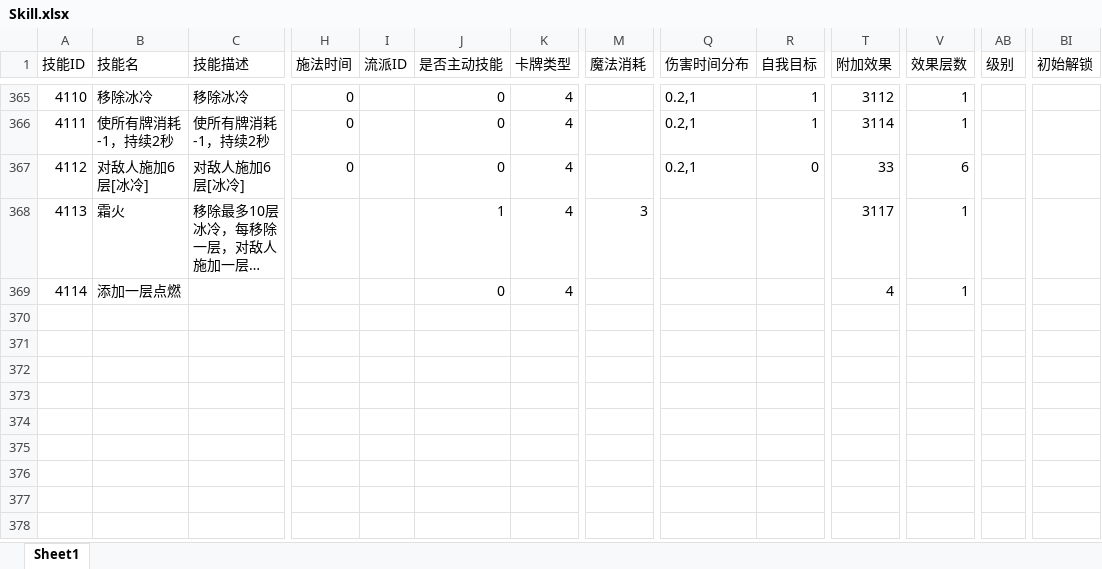
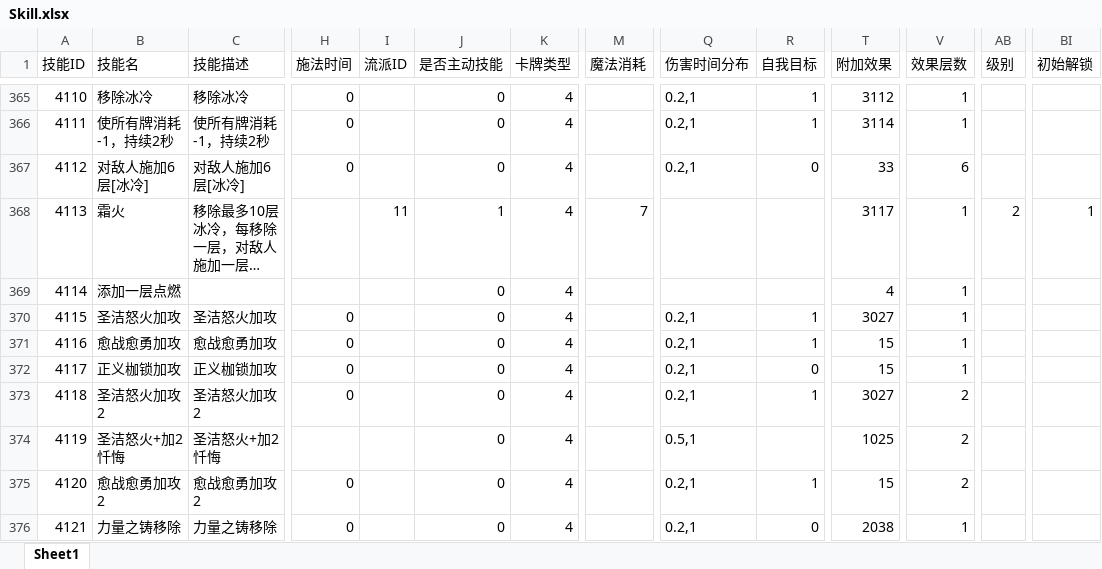
Before and after one commit to heizmoon/MagicPlay, an Excel workbook: Client/Assets/Data/Skill.xlsx, sheet Sheet1, drawn as a sheet; only a part is shown, gaps mark what is left out; long unchanged cells end in …; values as stored, in another font and other column widths than the file's, no borders; rows hold the shown columns only; the diff covers the shown part only; the diff names each change by its address in the sheet, - before the commit and + after, or states it on an @@ line.

```diff
--- a/Client/Assets/Data/Skill.xlsx (sheet Sheet1)
+++ b/Client/Assets/Data/Skill.xlsx (sheet Sheet1)
-I368 (流派ID): (empty)
+I368 (流派ID): 11
-M368 (魔法消耗): 3
+M368 (魔法消耗): 7
-AB368 (级别): (empty)
+AB368 (级别): 2
-BI368 (初始解锁): (empty)
+BI368 (初始解锁): 1
+row 370: 4115 | 圣洁怒火加攻 | 圣洁怒火加攻 | 0 |  | 0 | 4 |  | 0.2,1 | 1 | 3027 | 1
+row 371: 4116 | 愈战愈勇加攻 | 愈战愈勇加攻 | 0 |  | 0 | 4 |  | 0.2,1 | 1 | 15 | 1
+row 372: 4117 | 正义枷锁加攻 | 正义枷锁加攻 | 0 |  | 0 | 4 |  | 0.2,1 | 0 | 15 | 1
+row 373: 4118 | 圣洁怒火加攻2 | 圣洁怒火加攻2 | 0 |  | 0 | 4 |  | 0.2,1 | 1 | 3027 | 2
+row 374: 4119 | 圣洁怒火+加2忏悔 | 圣洁怒火+加2忏悔 |  |  | 0 | 4 |  | 0.5,1 |  | 1025 | 2
+row 375: 4120 | 愈战愈勇加攻2 | 愈战愈勇加攻2 | 0 |  | 0 | 4 |  | 0.2,1 | 1 | 15 | 2
+row 376: 4121 | 力量之铸移除 | 力量之铸移除 | 0 |  | 0 | 4 |  | 0.2,1 | 0 | 2038 | 1
```
Also changed, not shown: 9 added rows and 39 edited cells elsewhere in this sheet, Client/Assets/Data/Ability.xlsx, Client/Assets/Data/Buff.xlsx, 7 other files.
